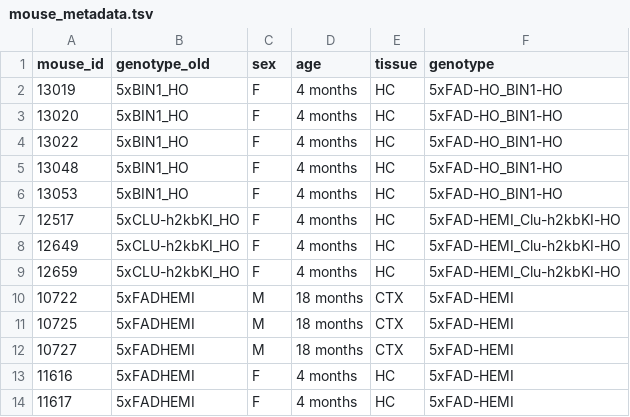
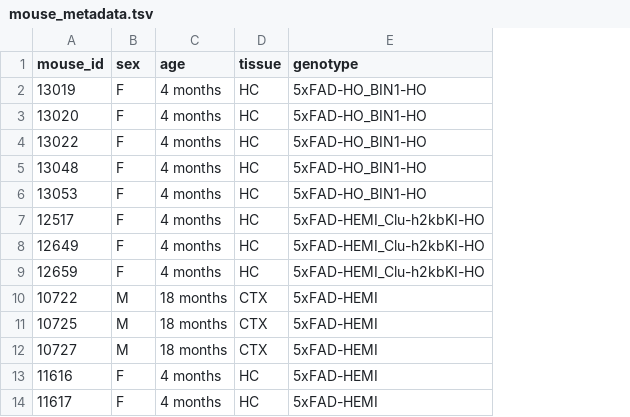
Before and after one commit to gfilimban/modelad_pipeline, a TSV file: proc_update_2/mouse_metadata.tsv, drawn as a sheet; only a part is shown; the diff names each change by its address in the sheet, - before the commit and + after, or states it on an @@ line.

```diff
--- a/proc_update_2/mouse_metadata.tsv
+++ b/proc_update_2/mouse_metadata.tsv
-column B (genotype_old), rows 2-14: 5xBIN1_HO | 5xBIN1_HO | 5xBIN1_HO | 5xBIN1_HO | 5xBIN1_HO | 5xCLU-h2kbKI_HO | 5xCLU-h2kbKI_HO | 5xCLU-h2kbKI_HO | 5xFADHEMI | 5xFADHEMI | 5xFADHEMI | 5xFADHEMI | 5xFADHEMI
```
Also changed, not shown: proc_update_2/pseudochromosome_metadata.tsv, 3 other files.
